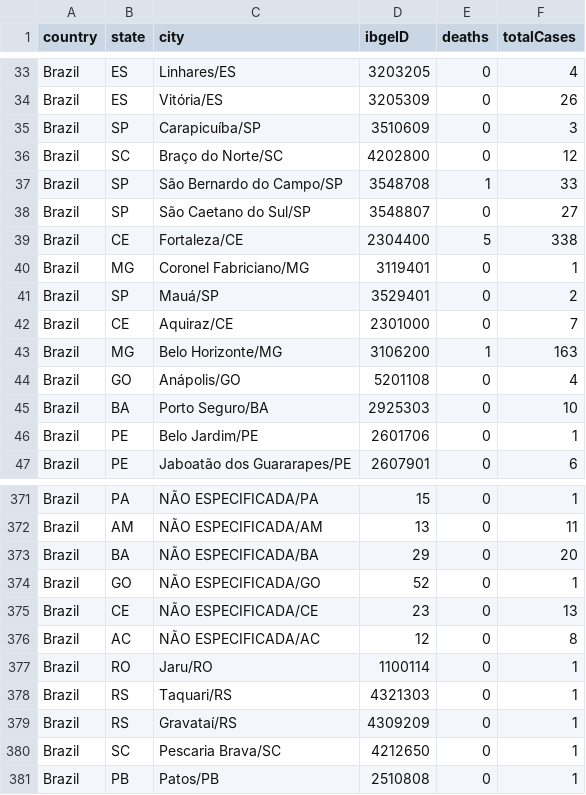
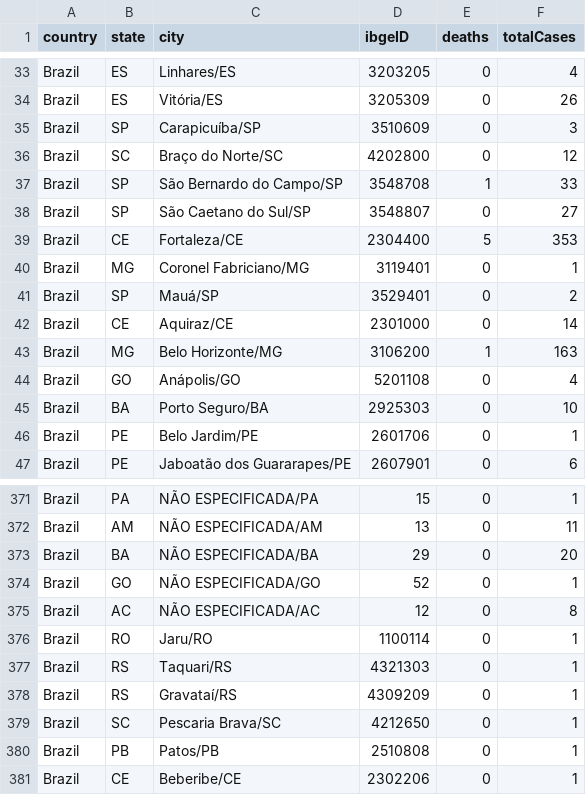
Before and after one commit to wcota/covid19br, a CSV file: cases-brazil-cities.csv, drawn as a sheet; only a part is shown, gaps mark what is left out.

```diff
--- a/cases-brazil-cities.csv
+++ b/cases-brazil-cities.csv
@@ -38,6 +38,6 @@ Brazil,SP,São Bernardo do Campo/SP,3548708,1,33
 Brazil,SP,São Caetano do Sul/SP,3548807,0,27
-Brazil,CE,Fortaleza/CE,2304400,5,338
+Brazil,CE,Fortaleza/CE,2304400,5,353
 Brazil,MG,Coronel Fabriciano/MG,3119401,0,1
 Brazil,SP,Mauá/SP,3529401,0,2
-Brazil,CE,Aquiraz/CE,2301000,0,7
+Brazil,CE,Aquiraz/CE,2301000,0,14
 Brazil,MG,Belo Horizonte/MG,3106200,1,163
@@ -374,3 +374,2 @@ Brazil,BA,NÃO ESPECIFICADA/BA,29,0,20
 Brazil,GO,NÃO ESPECIFICADA/GO,52,0,1
-Brazil,CE,NÃO ESPECIFICADA/CE,23,0,13
 Brazil,AC,NÃO ESPECIFICADA/AC,12,0,8
@@ -381 +380,2 @@ Brazil,SC,Pescaria Brava/SC,4212650,0,1
 Brazil,PB,Patos/PB,2510808,0,1
+Brazil,CE,Beberibe/CE,2302206,0,1
```
Also changed, not shown: cases-brazil-states.csv, cases-brazil-total.csv, 3 other files.
